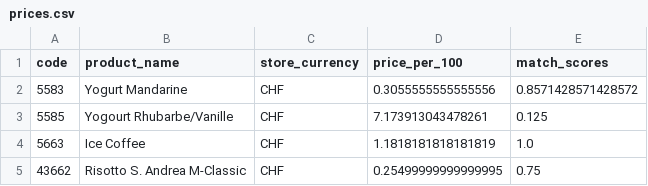
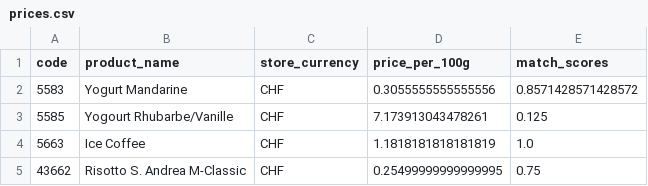
Before and after one commit to RedHotDataProject/Project_ADA, a CSV file: web_crawler/data/prices.csv, drawn as a sheet; only a part is shown.

```diff
--- a/web_crawler/data/prices.csv
+++ b/web_crawler/data/prices.csv
@@ -1,2 +1,2 @@
-code,product_name,store_currency,price_per_100,match_scores
+code,product_name,store_currency,price_per_100g,match_scores
 5583,Yogurt Mandarine,CHF,0.3055555555555556,0.8571428571428572
```
Also changed, not shown: 11 other files.
